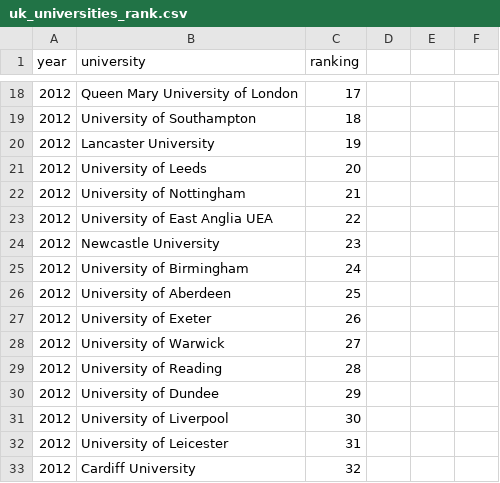
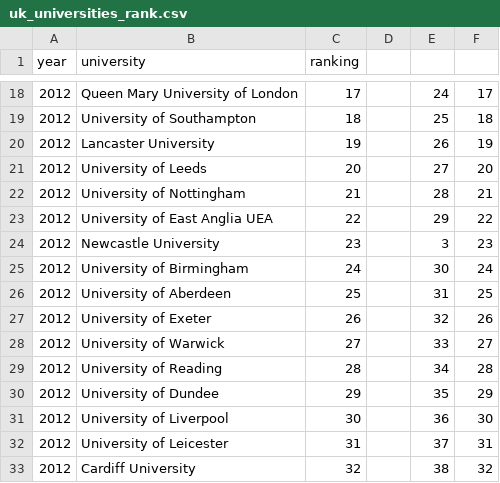
Before and after one commit to xlam0004/Data-Visualisation-2, a CSV file: data/uk_universities_rank.csv, drawn as a sheet; only a part is shown, gaps mark what is left out; the diff covers the shown part only.

```diff
--- a/data/uk_universities_rank.csv
+++ b/data/uk_universities_rank.csv
@@ -18,16 +18,16 @@ year,university,ranking
-2012,Queen Mary University of London,17
-2012,University of Southampton,18
-2012,Lancaster University,19
-2012,University of Leeds,20
-2012,University of Nottingham,21
-2012,University of East Anglia UEA,22
-2012,Newcastle University,23
-2012,University of Birmingham,24
-2012,University of Aberdeen,25
-2012,University of Exeter,26
-2012,University of Warwick,27
-2012,University of Reading,28
-2012,University of Dundee,29
-2012,University of Liverpool,30
-2012,University of Leicester,31
-2012,Cardiff University,32
+2012,Queen Mary University of London,17,,24,17
+2012,University of Southampton,18,,25,18
+2012,Lancaster University,19,,26,19
+2012,University of Leeds,20,,27,20
+2012,University of Nottingham,21,,28,21
+2012,University of East Anglia UEA,22,,29,22
+2012,Newcastle University,23,,3,23
+2012,University of Birmingham,24,,30,24
+2012,University of Aberdeen,25,,31,25
+2012,University of Exeter,26,,32,26
+2012,University of Warwick,27,,33,27
+2012,University of Reading,28,,34,28
+2012,University of Dundee,29,,35,29
+2012,University of Liverpool,30,,36,30
+2012,University of Leicester,31,,37,31
+2012,Cardiff University,32,,38,32
```
Also changed, not shown: 80 edited cells elsewhere in this file, 2 other files.
